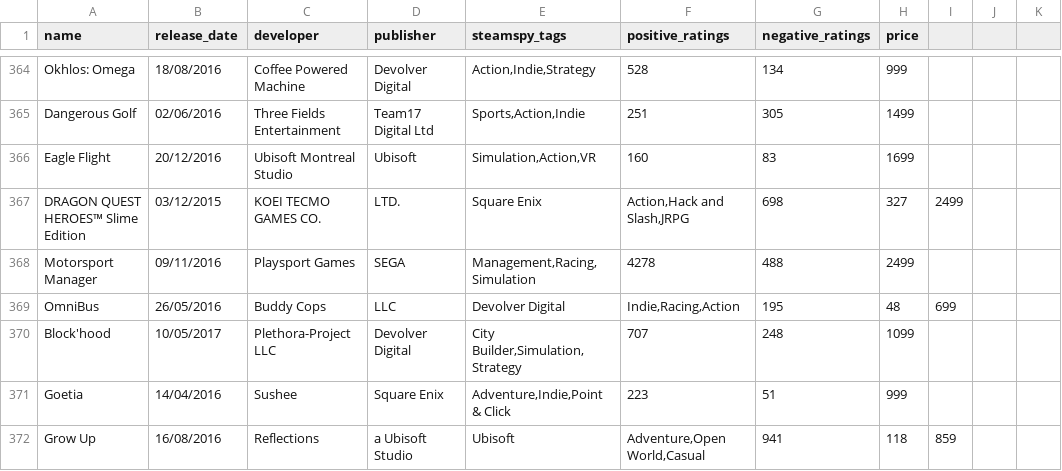
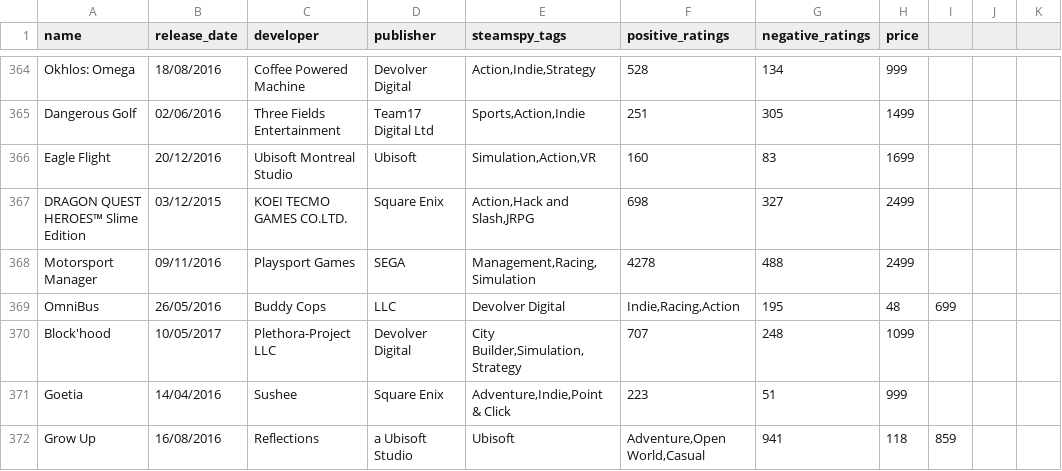
Before and after one commit to ManuelDominguezRodino/Datos_Steam, a CSV file: Data/Juegos de Steam Final.csv, drawn as a sheet; only a part is shown, gaps mark what is left out.

Commit message:
Update Juegos de Steam Final.csv

```diff
--- a/Data/Juegos de Steam Final.csv
+++ b/Data/Juegos de Steam Final.csv
@@ -366,3 +366,3 @@ Dangerous Golf,02/06/2016,Three Fields Entertainment,Team17 Digital Ltd,"Sports,
 Eagle Flight,20/12/2016,Ubisoft Montreal Studio,Ubisoft,"Simulation,Action,VR",160,83,1699
-DRAGON QUEST HEROES™ Slime Edition,03/12/2015,KOEI TECMO GAMES CO., LTD.,Square Enix,"Action,Hack and Slash,JRPG",698,327,2499
+DRAGON QUEST HEROES™ Slime Edition,03/12/2015,KOEI TECMO GAMES CO.LTD.,Square Enix,"Action,Hack and Slash,JRPG",698,327,2499
 Motorsport Manager,09/11/2016,Playsport Games,SEGA,"Management,Racing,Simulation",4278,488,2499
```
